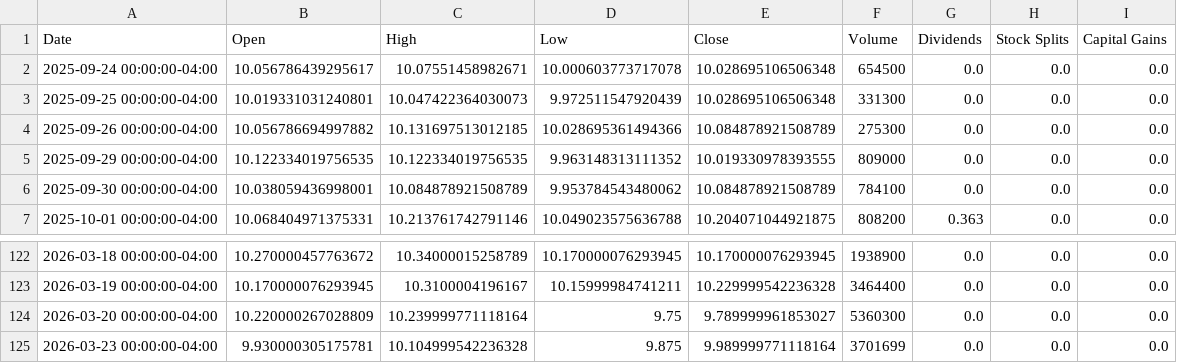
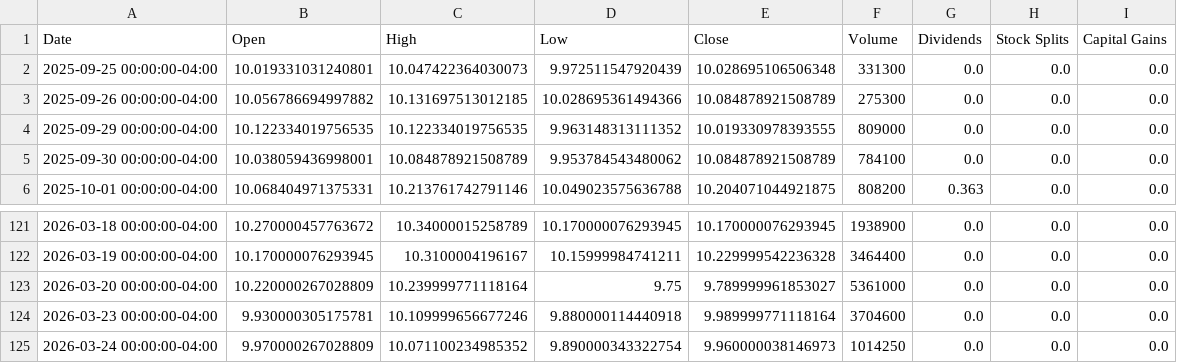
Before and after one commit to richardchitman-prog/fixed-reit-tracker, a CSV file: public/data/mort_history.csv, drawn as a sheet; only a part is shown, gaps mark what is left out.

```diff
--- a/public/data/mort_history.csv
+++ b/public/data/mort_history.csv
@@ -1,3 +1,2 @@
 Date,Open,High,Low,Close,Volume,Dividends,Stock Splits,Capital Gains
-2025-09-24 00:00:00-04:00,10.056786439295617,10.07551458982671,10.000603773717078,10.028695106506348,654500,0.0,0.0,0.0
 2025-09-25 00:00:00-04:00,10.019331031240801,10.047422364030073,9.972511547920439,10.028695106506348,331300,0.0,0.0,0.0
@@ -123,3 +122,4 @@ Date,Open,High,Low,Close,Volume,Dividends,Stock Splits,Capital Gains
 2026-03-19 00:00:00-04:00,10.170000076293945,10.3100004196167,10.15999984741211,10.229999542236328,3464400,0.0,0.0,0.0
-2026-03-20 00:00:00-04:00,10.220000267028809,10.239999771118164,9.75,9.789999961853027,5360300,0.0,0.0,0.0
-2026-03-23 00:00:00-04:00,9.930000305175781,10.104999542236328,9.875,9.989999771118164,3701699,0.0,0.0,0.0
+2026-03-20 00:00:00-04:00,10.220000267028809,10.239999771118164,9.75,9.789999961853027,5361000,0.0,0.0,0.0
+2026-03-23 00:00:00-04:00,9.930000305175781,10.109999656677246,9.880000114440918,9.989999771118164,3704600,0.0,0.0,0.0
+2026-03-24 00:00:00-04:00,9.970000267028809,10.071100234985352,9.890000343322754,9.960000038146973,1014250,0.0,0.0,0.0
```
Also changed, not shown: public/data/drip_history.csv, public/data/nly_history.csv, 38 other files.
